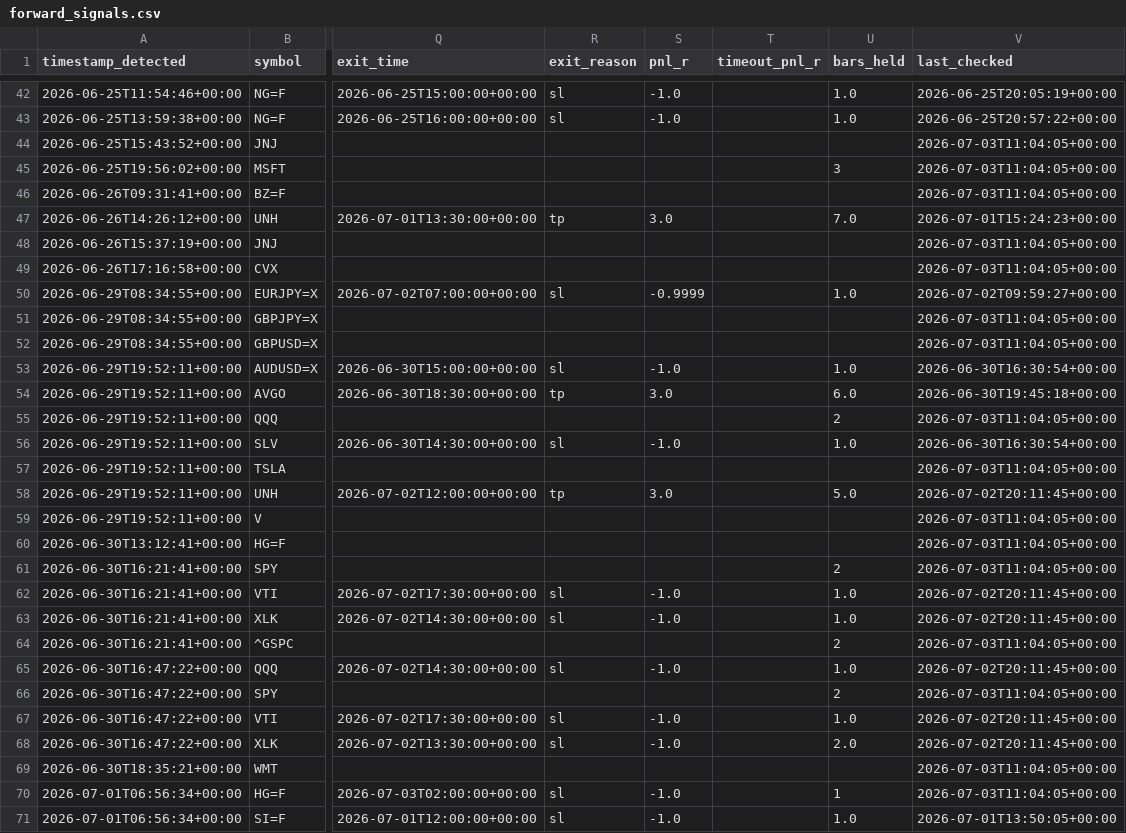
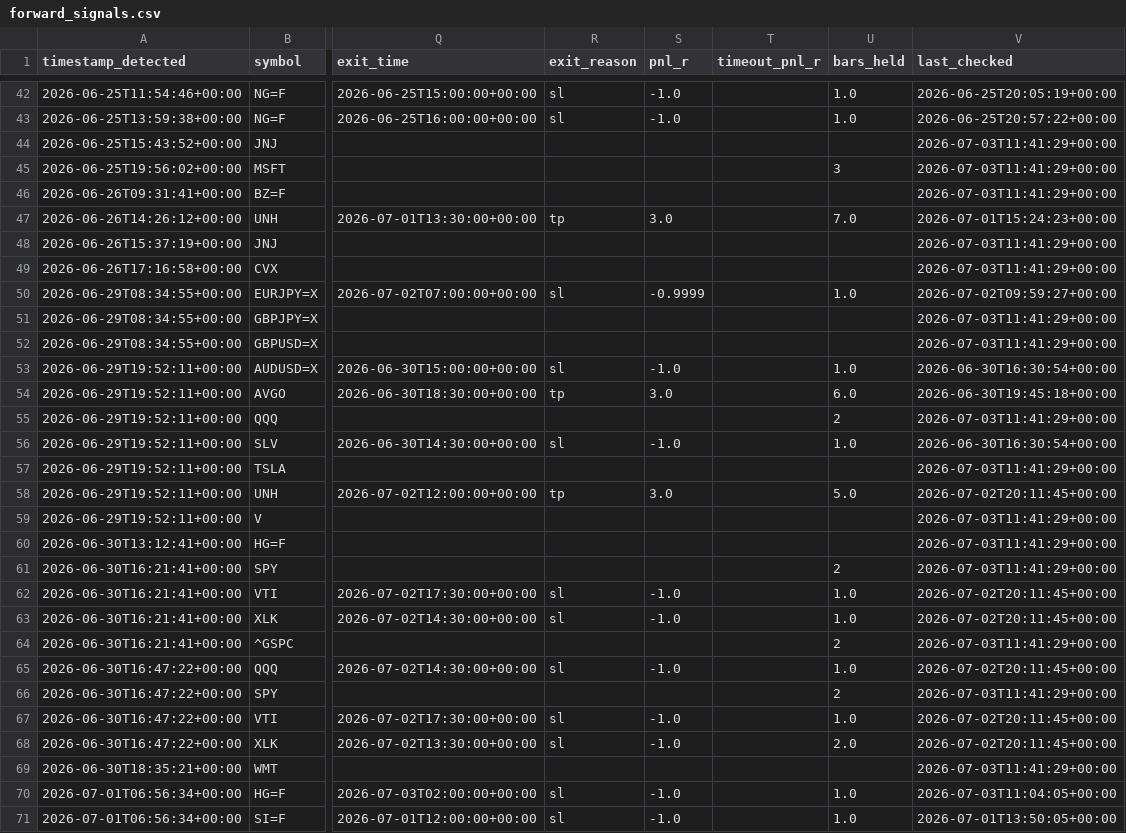
Before and after one commit to anabil-muthmercapital/S-D-learning, a CSV file: data/forward_signals.csv, drawn as a sheet; only a part is shown, gaps mark what is left out; the diff covers the shown part only; the diff names each change by its address in the sheet, - before the commit and + after, or states it on an @@ line.

```diff
--- a/data/forward_signals.csv
+++ b/data/forward_signals.csv
-V44:V46 (last_checked): 2026-07-03T11:04:05+00:00
+V44:V46 (last_checked): 2026-07-03T11:41:29+00:00
-V48:V49 (last_checked): 2026-07-03T11:04:05+00:00
+V48:V49 (last_checked): 2026-07-03T11:41:29+00:00
-V51:V52 (last_checked): 2026-07-03T11:04:05+00:00
+V51:V52 (last_checked): 2026-07-03T11:41:29+00:00
-V55 (last_checked): 2026-07-03T11:04:05+00:00
+V55 (last_checked): 2026-07-03T11:41:29+00:00
-V57 (last_checked): 2026-07-03T11:04:05+00:00
+V57 (last_checked): 2026-07-03T11:41:29+00:00
-V59:V61 (last_checked): 2026-07-03T11:04:05+00:00
+V59:V61 (last_checked): 2026-07-03T11:41:29+00:00
-V64 (last_checked): 2026-07-03T11:04:05+00:00
+V64 (last_checked): 2026-07-03T11:41:29+00:00
-V66 (last_checked): 2026-07-03T11:04:05+00:00
+V66 (last_checked): 2026-07-03T11:41:29+00:00
-V69 (last_checked): 2026-07-03T11:04:05+00:00
+V69 (last_checked): 2026-07-03T11:41:29+00:00
-U70 (bars_held): 1
+U70 (bars_held): 1.0
```
Also changed, not shown: 21 edited cells elsewhere in this file.
